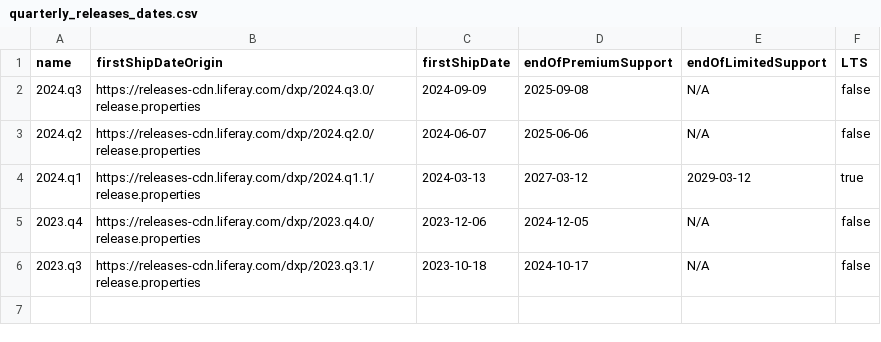
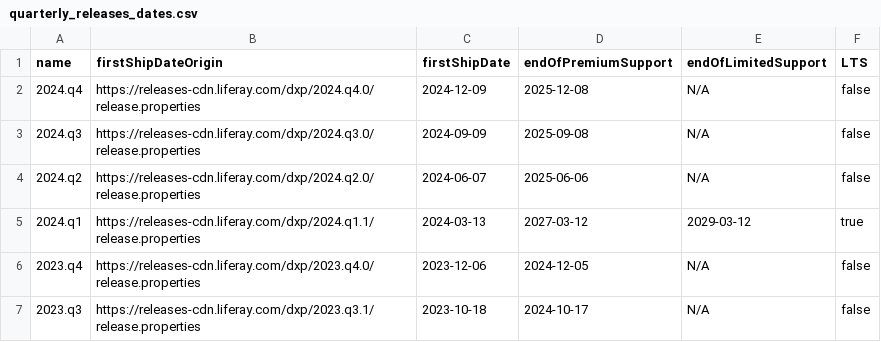
Before and after one commit to lgdd/liferay-product-info, a CSV file: quarterly_releases_dates.csv, drawn as a sheet; the diff names each change by its address in the sheet, - before the commit and + after, or states it on an @@ line.

```diff
--- a/quarterly_releases_dates.csv
+++ b/quarterly_releases_dates.csv
+row 2: 2024.q4 | https://releases-cdn.liferay.com/dxp/2024.q4.0/release.properties | 2024-12-09 | 2025-12-08 | N/A | false
```
Also changed, not shown: 6 other files.
